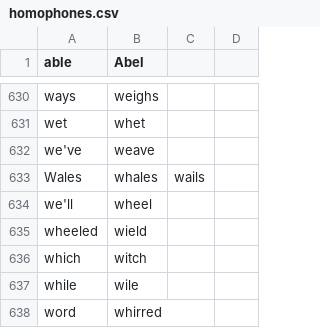
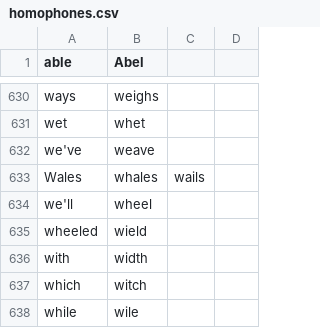
Before and after one commit to brxck/brxck_talon, a CSV file: core/homophones/homophones.csv, drawn as a sheet; only a part is shown, gaps mark what is left out; the shorter side is filled out with more unchanged rows; the diff names each change by its address in the sheet, - before the commit and + after, or states it on an @@ line.

Commit message:
Add with/width to homophones.csv (#1030)

```diff
--- a/core/homophones/homophones.csv
+++ b/core/homophones/homophones.csv
+row 636: with | width
```
